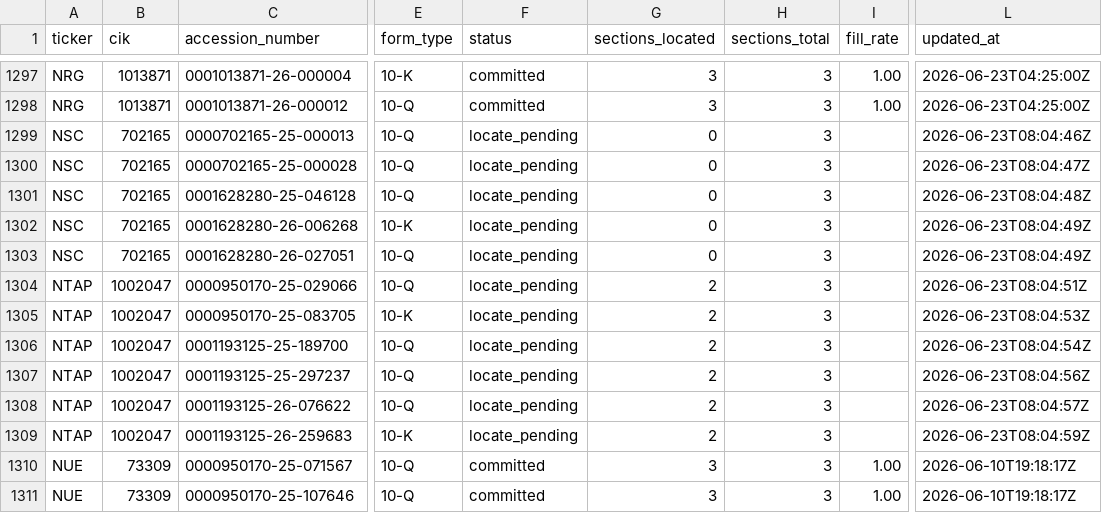
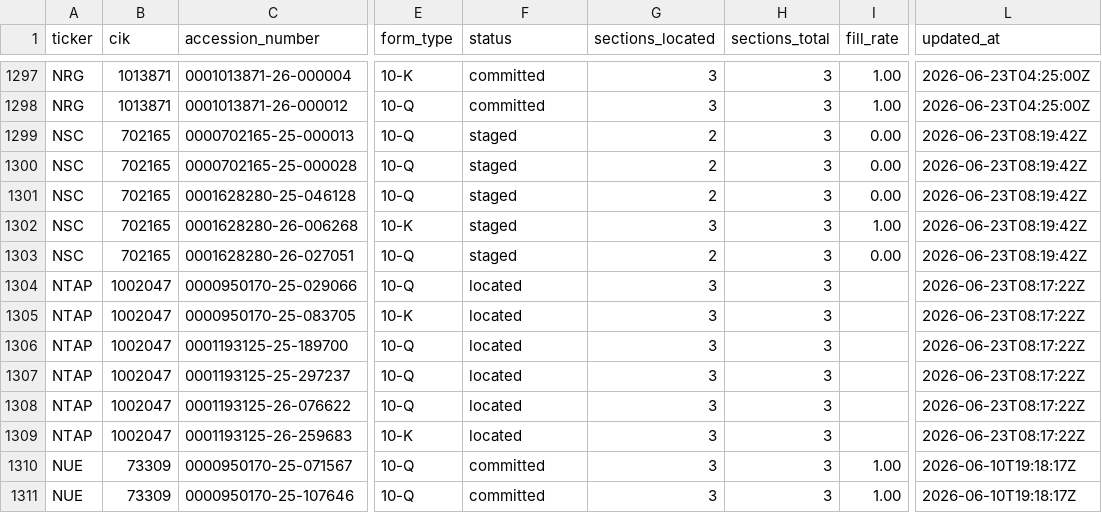
Before and after one commit to lukasbecker36-dot/sec-derivatives-, a CSV file: backfill/state.csv, drawn as a sheet; only a part is shown, gaps mark what is left out; the diff covers the shown part only; the diff names each change by its address in the sheet, - before the commit and + after, or states it on an @@ line.

```diff
--- a/backfill/state.csv
+++ b/backfill/state.csv
-F1299:F1303 (status): locate_pending
+F1299:F1303 (status): staged
-G1299:G1301 (sections_located): 0
+G1299:G1301 (sections_located): 2
-I1299:I1301 (fill_rate): (empty)
+I1299:I1301 (fill_rate): 0.00
-L1299 (updated_at): 2026-06-23T08:04:46Z
+L1299 (updated_at): 2026-06-23T08:19:42Z
-L1300 (updated_at): 2026-06-23T08:04:47Z
+L1300 (updated_at): 2026-06-23T08:19:42Z
-L1301 (updated_at): 2026-06-23T08:04:48Z
+L1301 (updated_at): 2026-06-23T08:19:42Z
-G1302 (sections_located): 0
+G1302 (sections_located): 3
-I1302 (fill_rate): (empty)
+I1302 (fill_rate): 1.00
-L1302:L1303 (updated_at): 2026-06-23T08:04:49Z
+L1302:L1303 (updated_at): 2026-06-23T08:19:42Z
-G1303 (sections_located): 0
+G1303 (sections_located): 2
-I1303 (fill_rate): (empty)
+I1303 (fill_rate): 0.00
-F1304:F1309 (status): locate_pending
+F1304:F1309 (status): located
-G1304:G1309 (sections_located): 2
+G1304:G1309 (sections_located): 3
-L1304 (updated_at): 2026-06-23T08:04:51Z
+L1304 (updated_at): 2026-06-23T08:17:22Z
-L1305 (updated_at): 2026-06-23T08:04:53Z
+L1305 (updated_at): 2026-06-23T08:17:22Z
-L1306 (updated_at): 2026-06-23T08:04:54Z
+L1306 (updated_at): 2026-06-23T08:17:22Z
-L1307 (updated_at): 2026-06-23T08:04:56Z
+L1307 (updated_at): 2026-06-23T08:17:22Z
-L1308 (updated_at): 2026-06-23T08:04:57Z
+L1308 (updated_at): 2026-06-23T08:17:22Z
-L1309 (updated_at): 2026-06-23T08:04:59Z
+L1309 (updated_at): 2026-06-23T08:17:22Z
```
Also changed, not shown: 37 edited cells elsewhere in this file, output/nwsa/tracking.csv, registry/review_queue.csv, 6 other files.
